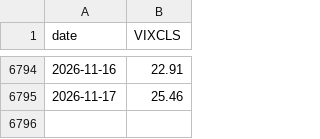
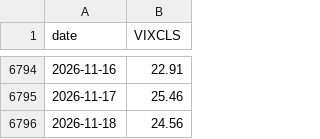
Before and after one commit to abduswaidan-glitch/macro-platform, a CSV file: data/raw/VIXCLS.csv, drawn as a sheet; only a part is shown, gaps mark what is left out.

```diff
--- a/data/raw/VIXCLS.csv
+++ b/data/raw/VIXCLS.csv
@@ -6795 +6795,2 @@ date,VIXCLS
 2026-11-17,25.46
+2026-11-18,24.56
```
Also changed, not shown: data/raw/BAMLH0A0HYM2.csv, data/raw/MORTGAGE30US.csv, 10 other files.
